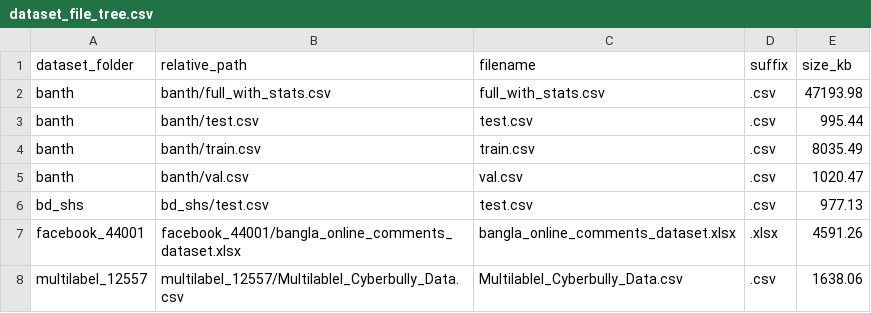
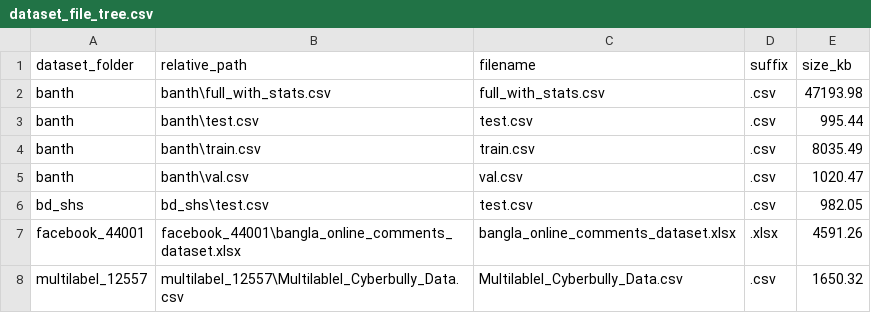
Before and after one commit to Sefayet-Alam/CyberBully_Detection_Paper, a CSV file: outputs/dataset_file_tree.csv, drawn as a sheet.

```diff
--- a/outputs/dataset_file_tree.csv
+++ b/outputs/dataset_file_tree.csv
@@ -1,8 +1,8 @@
 dataset_folder,relative_path,filename,suffix,size_kb
-banth,banth/full_with_stats.csv,full_with_stats.csv,.csv,47193.98
-banth,banth/test.csv,test.csv,.csv,995.44
-banth,banth/train.csv,train.csv,.csv,8035.49
-banth,banth/val.csv,val.csv,.csv,1020.47
-bd_shs,bd_shs/test.csv,test.csv,.csv,977.13
-facebook_44001,facebook_44001/bangla_online_comments_dataset.xlsx,bangla_online_comments_dataset.xlsx,.xlsx,4591.26
-multilabel_12557,multilabel_12557/Multilablel_Cyberbully_Data.csv,Multilablel_Cyberbully_Data.csv,.csv,1638.06
+banth,banth\full_with_stats.csv,full_with_stats.csv,.csv,47193.98
+banth,banth\test.csv,test.csv,.csv,995.44
+banth,banth\train.csv,train.csv,.csv,8035.49
+banth,banth\val.csv,val.csv,.csv,1020.47
+bd_shs,bd_shs\test.csv,test.csv,.csv,982.05
+facebook_44001,facebook_44001\bangla_online_comments_dataset.xlsx,bangla_online_comments_dataset.xlsx,.xlsx,4591.26
+multilabel_12557,multilabel_12557\Multilablel_Cyberbully_Data.csv,Multilablel_Cyberbully_Data.csv,.csv,1650.32
```
Also changed, not shown: data/processed/benchmark_cleaned_sample.csv, outputs/dataset_inventory_summary.csv, 18 other files.
